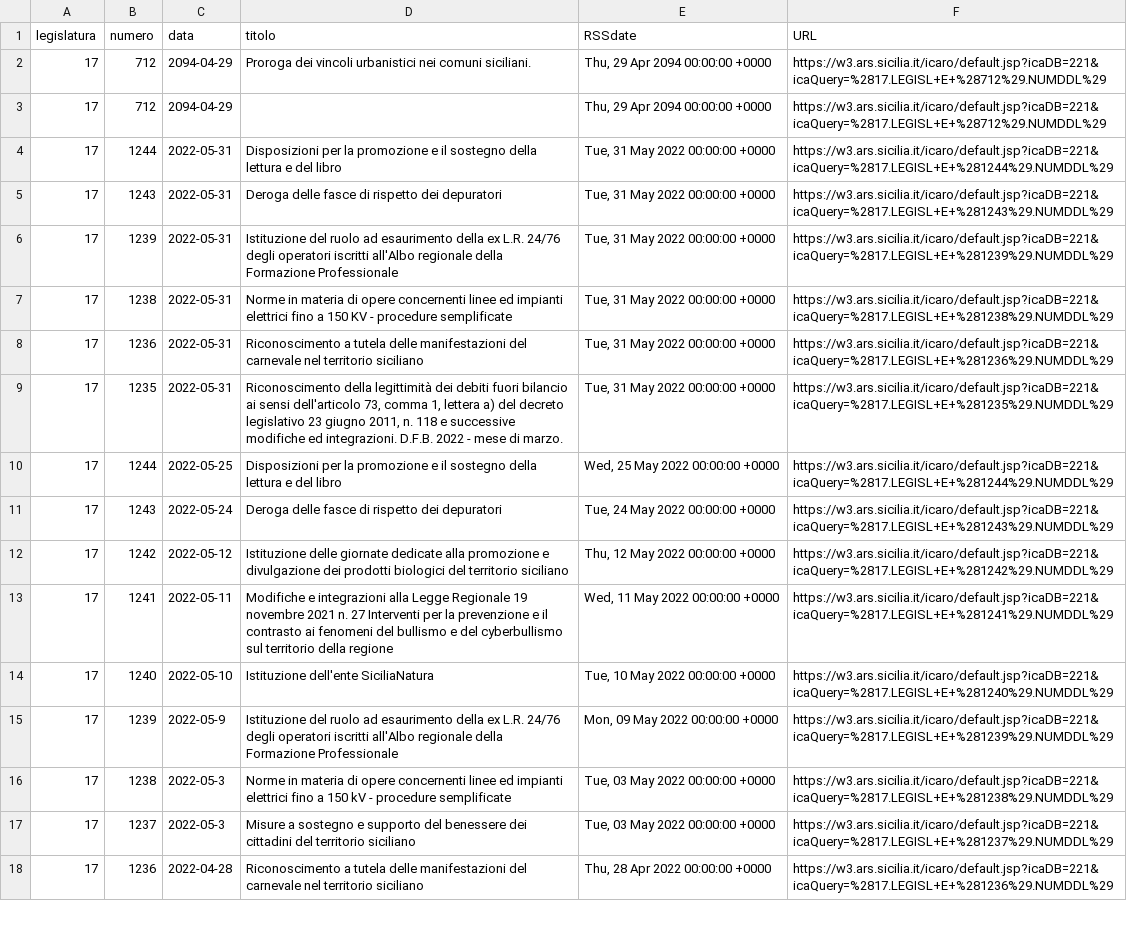
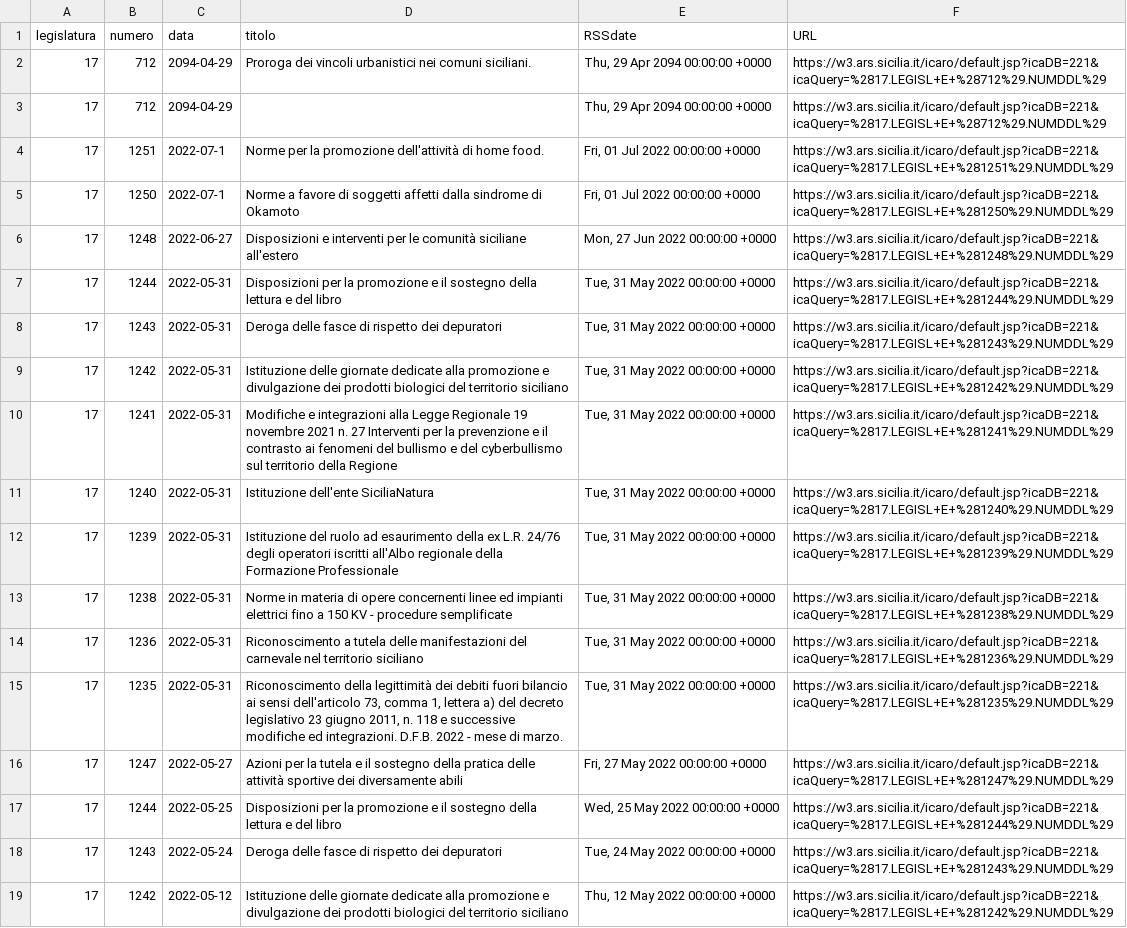
Before and after one commit to opendatasicilia/RSSdisegniLeggeAssembleaRegionaleSiciliana, a CSV file: docs/disegniLegge_storico.csv, drawn as a sheet; only a part is shown; the shorter side is filled out with more unchanged rows; the diff names each change by its address in the sheet, - before the commit and + after, or states it on an @@ line.

```diff
--- a/docs/disegniLegge_storico.csv
+++ b/docs/disegniLegge_storico.csv
+row 4: 17 | 1251 | 2022-07-1 | Norme per la promozione dell'attività di home food. | Fri, 01 Jul 2022 00:00:00 +0000 | https://w3.ars.sicilia.it/icaro/default.jsp?icaDB=221&icaQuery=%2817.LEGISL+E+%281251%29.NUMDDL%29
+row 5: 17 | 1250 | 2022-07-1 | Norme a favore di soggetti affetti dalla sindrome di Okamoto | Fri, 01 Jul 2022 00:00:00 +0000 | https://w3.ars.sicilia.it/icaro/default.jsp?icaDB=221&icaQuery=%2817.LEGISL+E+%281250%29.NUMDDL%29
+row 6: 17 | 1248 | 2022-06-27 | Disposizioni e interventi per le comunità siciliane all'estero | Mon, 27 Jun 2022 00:00:00 +0000 | https://w3.ars.sicilia.it/icaro/default.jsp?icaDB=221&icaQuery=%2817.LEGISL+E+%281248%29.NUMDDL%29
+row 9: 17 | 1242 | 2022-05-31 | Istituzione delle giornate dedicate alla promozione e divulgazione dei prodotti biologici del territorio siciliano | Tue, 31 May 2022 00:00:00 +0000 | https://w3.ars.sicilia.it/icaro/default.jsp?icaDB=221&icaQuery=%2817.LEGISL+E+%281242%29.NUMDDL%29
+row 10: 17 | 1241 | 2022-05-31 | Modifiche e integrazioni alla Legge Regionale 19 novembre 2021 n. 27 Interventi per la prevenzione e il contrasto ai fenomeni del bullismo e del cyberbullismo sul territorio della Regione | Tue, 31 May 2022 00:00:00 +0000 | https://w3.ars.sicilia.it/icaro/default.jsp?icaDB=221&icaQuery=%2817.LEGISL+E+%281241%29.NUMDDL%29
+row 11: 17 | 1240 | 2022-05-31 | Istituzione dell'ente SiciliaNatura | Tue, 31 May 2022 00:00:00 +0000 | https://w3.ars.sicilia.it/icaro/default.jsp?icaDB=221&icaQuery=%2817.LEGISL+E+%281240%29.NUMDDL%29
+row 16: 17 | 1247 | 2022-05-27 | Azioni per la tutela e il sostegno della pratica delle attività sportive dei diversamente abili | Fri, 27 May 2022 00:00:00 +0000 | https://w3.ars.sicilia.it/icaro/default.jsp?icaDB=221&icaQuery=%2817.LEGISL+E+%281247%29.NUMDDL%29
```
Also changed, not shown: docs/disegniLegge_latest.csv, 1 other file.
